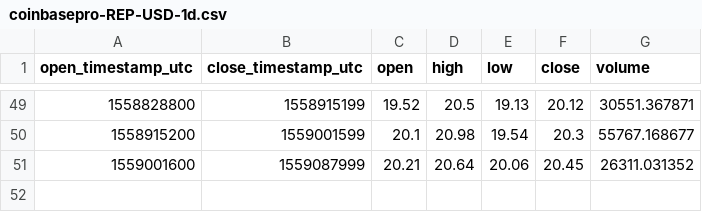
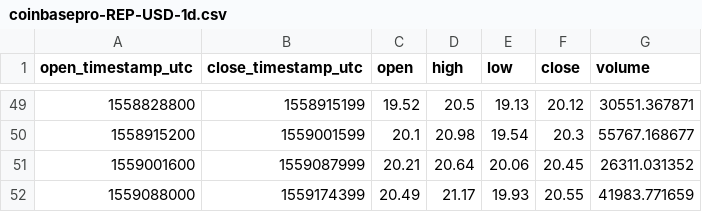
Before and after one commit to cryptobigbro/coinbasepro-REP-USD, a CSV file: coinbasepro-REP-USD-1d.csv, drawn as a sheet; only a part is shown, gaps mark what is left out.

```diff
--- a/coinbasepro-REP-USD-1d.csv
+++ b/coinbasepro-REP-USD-1d.csv
@@ -51 +51,2 @@ open_timestamp_utc,close_timestamp_utc,open,high,low,close,volume
 1559001600,1559087999,20.21,20.64,20.06,20.45,26311.031352
+1559088000,1559174399,20.49,21.17,19.93,20.55,41983.771659
```
Also changed, not shown: coinbasepro-REP-USD-1h.csv, coinbasepro-REP-USD-1m.csv.
